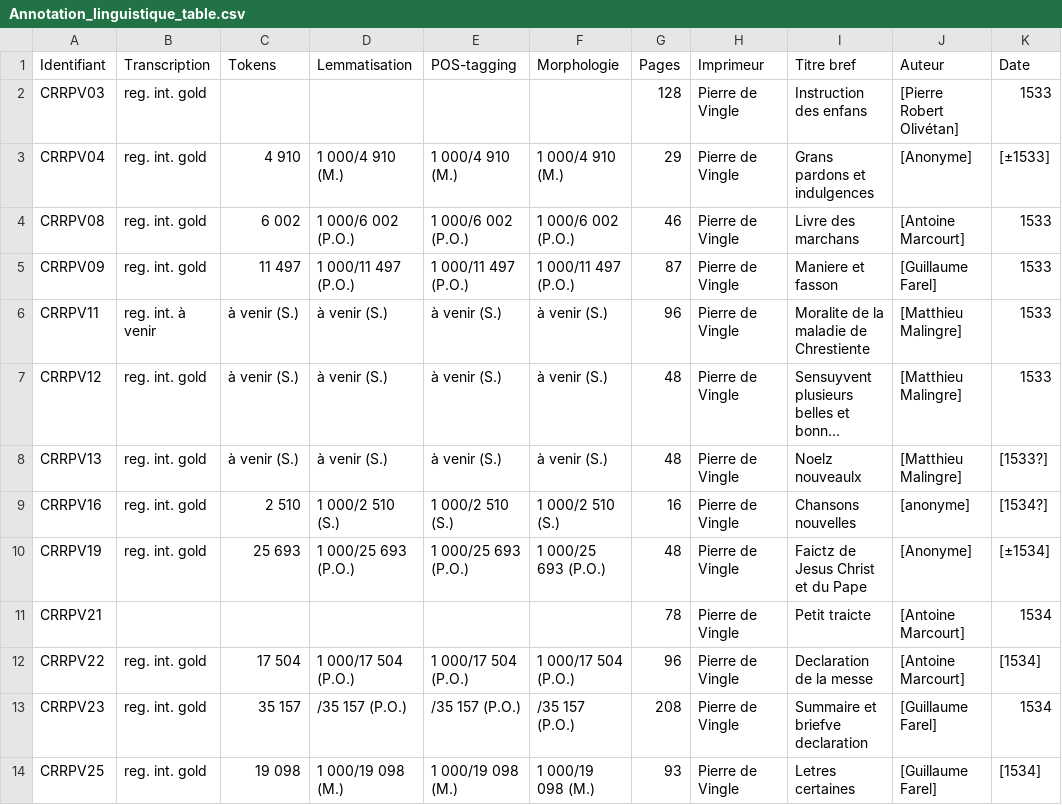
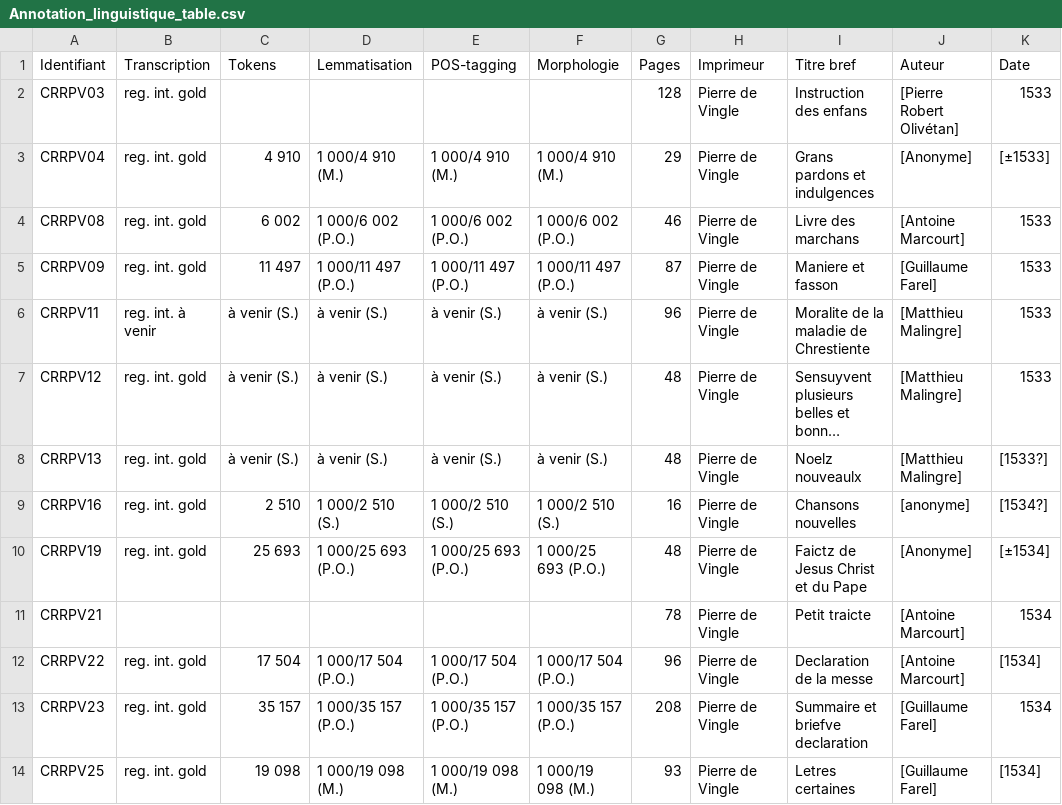
Before and after one commit to SETAFDH/Annotation-linguistique-SETAF, a CSV file: Annotation_linguistique_table.csv, drawn as a sheet; only a part is shown; long unchanged cells end in …; the diff names each change by its address in the sheet, - before the commit and + after, or states it on an @@ line.

Commit message:
Update Annotation_linguistique_table.csv

```diff
--- a/Annotation_linguistique_table.csv
+++ b/Annotation_linguistique_table.csv
-D13 (Lemmatisation): /35 157 (P.O.)
+D13 (Lemmatisation): 1 000/35 157 (P.O.)
-E13 (POS-tagging): /35 157 (P.O.)
+E13 (POS-tagging): 1 000/35 157 (P.O.)
-F13 (Morphologie): /35 157 (P.O.)
+F13 (Morphologie): 1 000/35 157 (P.O.)
```
